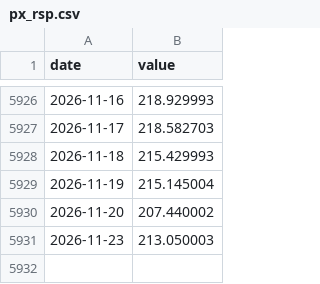
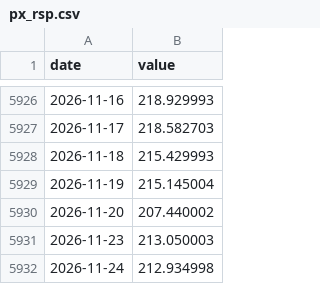
Before and after one commit to jcoder86/Speakeasy-risk, a CSV file: data/history/px_rsp.csv, drawn as a sheet; only a part is shown, gaps mark what is left out.

```diff
--- a/data/history/px_rsp.csv
+++ b/data/history/px_rsp.csv
@@ -5931 +5931,2 @@ date,value
 2026-11-23,213.050003
+2026-11-24,212.934998
```
Also changed, not shown: data/history/px_index.csv, data/history/px_spy.csv, 24 other files.
